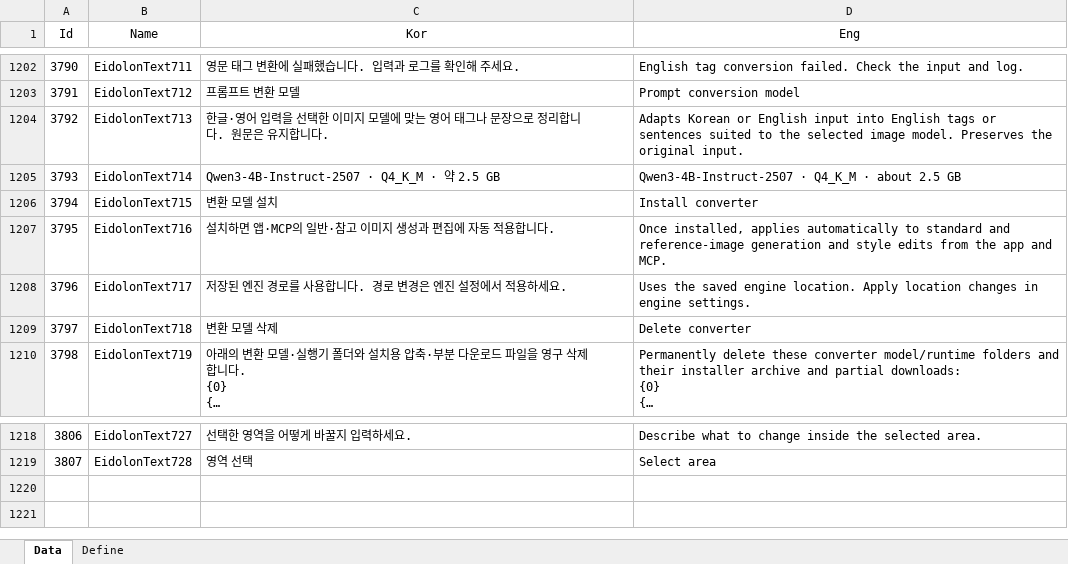
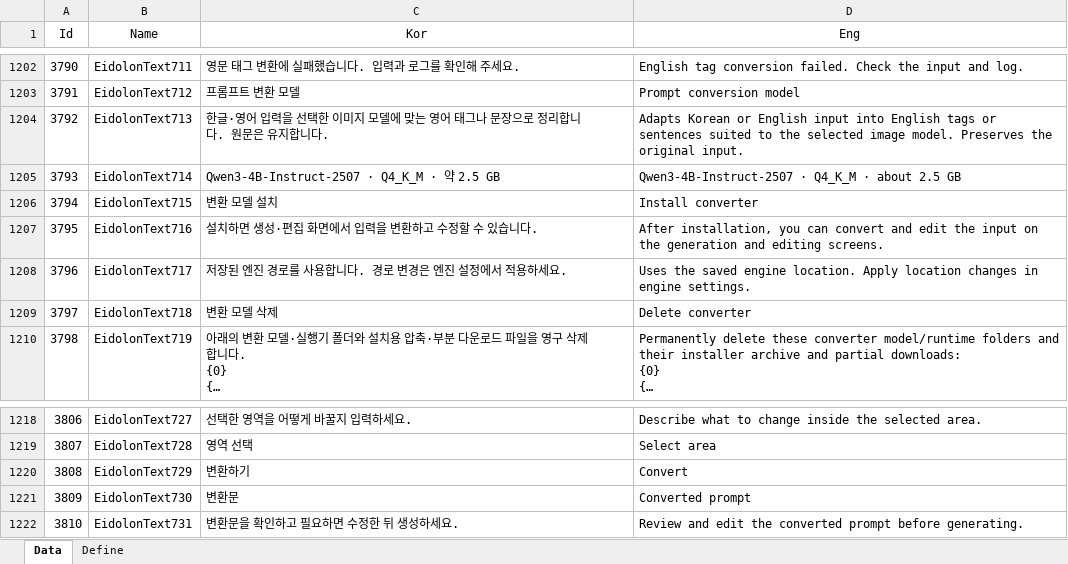
Before and after one commit to EomTaeWook/Eidolon, an Excel workbook: Excel/String.xlsx, sheet Data, drawn as a sheet; only a part is shown, gaps mark what is left out; long unchanged cells end in …; values as stored, in another font and other column widths than the file's, no borders; the diff names each change by its address in the sheet, - before the commit and + after, or states it on an @@ line.

```diff
--- a/Excel/String.xlsx (sheet Data)
+++ b/Excel/String.xlsx (sheet Data)
-C1207 (Kor): 설치하면 앱·MCP의 일반·참고 이미지 생성과 편집에 자동 적용합니다.
+C1207 (Kor): 설치하면 생성·편집 화면에서 입력을 변환하고 수정할 수 있습니다.
-D1207 (Eng): Once installed, applies automatically to standard and reference-image generation and style edits from the app and MCP.
+D1207 (Eng): After installation, you can convert and edit the input on the generation and editing screens.
+row 1220: 3808 | EidolonText729 | 변환하기 | Convert
+row 1221: 3809 | EidolonText730 | 변환문 | Converted prompt
+row 1222: 3810 | EidolonText731 | 변환문을 확인하고 필요하면 수정한 뒤 생성하세요. | Review and edit the converted prompt before generating.
```
Also changed, not shown: 10 other files.
